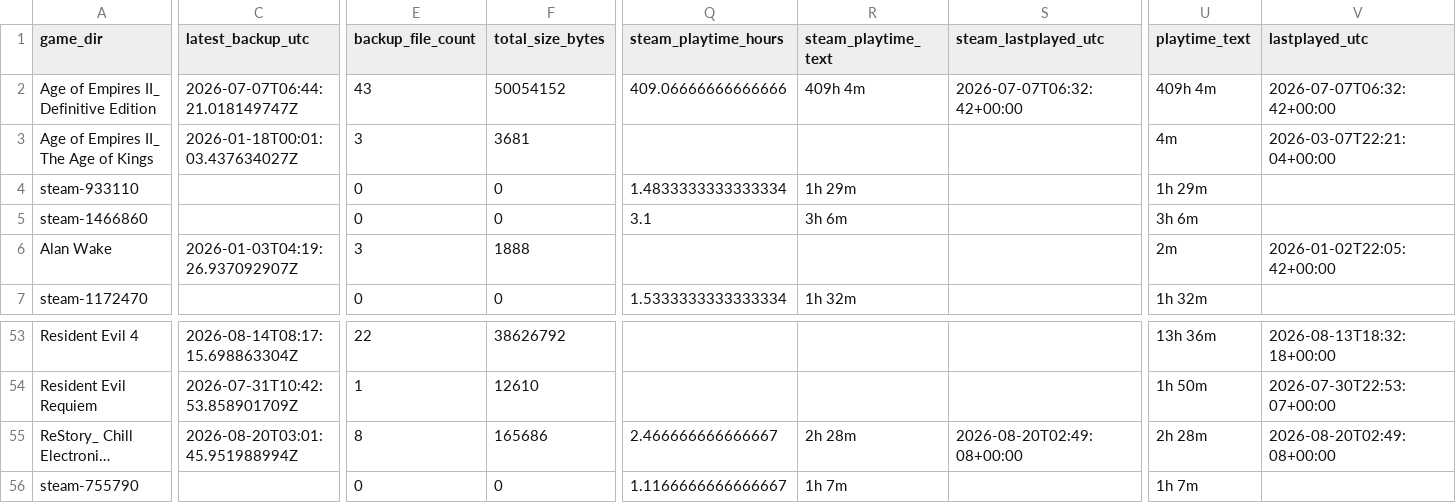
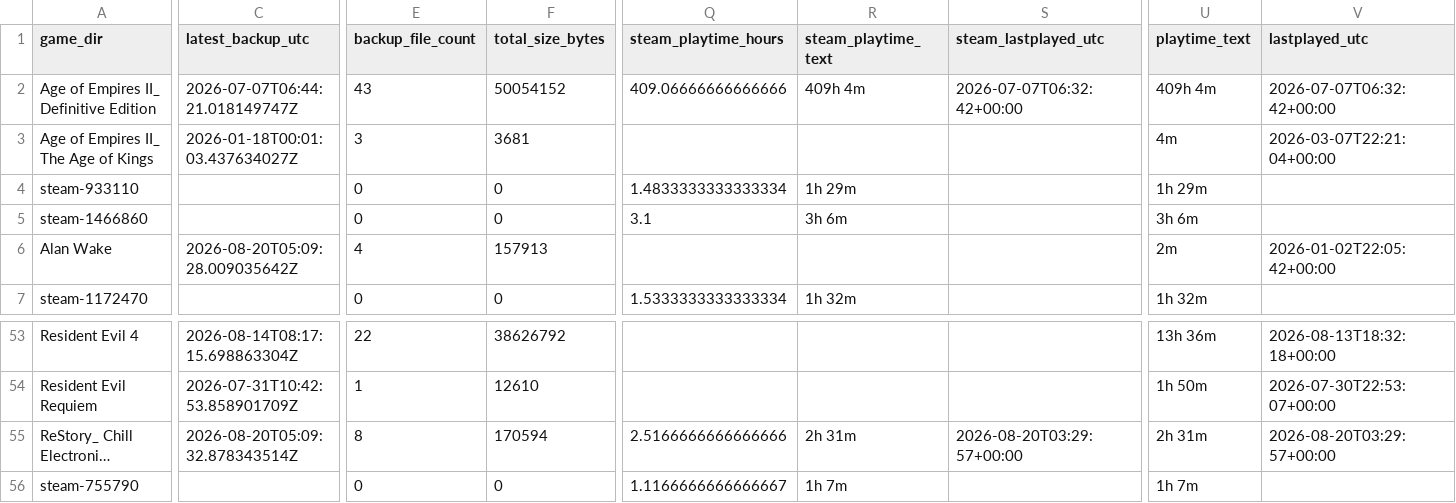
Before and after one commit to x3ero0/ludusavi-stats-public, a CSV file: ludusavi_game_data.csv, drawn as a sheet; only a part is shown, gaps mark what is left out; long unchanged cells end in …; the diff names each change by its address in the sheet, - before the commit and + after, or states it on an @@ line.

```diff
--- a/ludusavi_game_data.csv
+++ b/ludusavi_game_data.csv
-C6 (latest_backup_utc): 2026-01-03T04:19:26.937092907Z
+C6 (latest_backup_utc): 2026-08-20T05:09:28.009035642Z
-E6 (backup_file_count): 3
+E6 (backup_file_count): 4
-F6 (total_size_bytes): 1888
+F6 (total_size_bytes): 157913
-C55 (latest_backup_utc): 2026-08-20T03:01:45.951988994Z
+C55 (latest_backup_utc): 2026-08-20T05:09:32.878343514Z
-F55 (total_size_bytes): 165686
+F55 (total_size_bytes): 170594
-Q55 (steam_playtime_hours): 2.466666666666667
+Q55 (steam_playtime_hours): 2.5166666666666666
-R55 (steam_playtime_text): 2h 28m
+R55 (steam_playtime_text): 2h 31m
-S55 (steam_lastplayed_utc): 2026-08-20T02:49:08+00:00
+S55 (steam_lastplayed_utc): 2026-08-20T03:29:57+00:00
-U55 (playtime_text): 2h 28m
+U55 (playtime_text): 2h 31m
-V55 (lastplayed_utc): 2026-08-20T02:49:08+00:00
+V55 (lastplayed_utc): 2026-08-20T03:29:57+00:00
```
